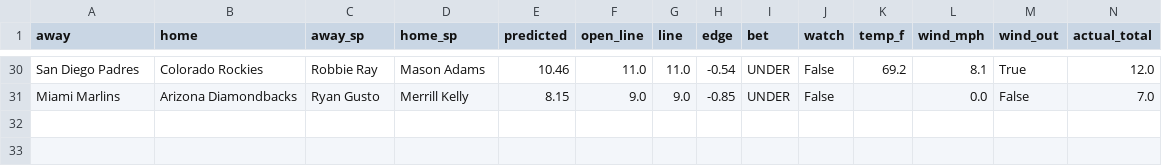
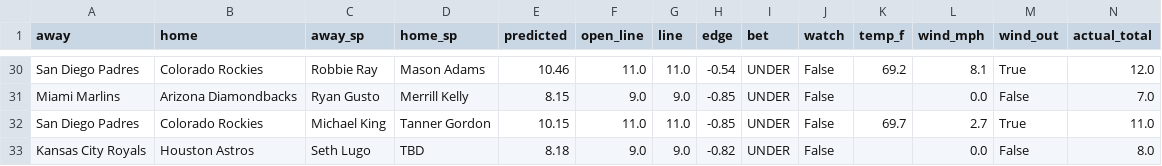
Before and after one commit to clabaughethan/mlb_totals_model, a CSV file: data/predictions/tracker.csv, drawn as a sheet; only a part is shown, gaps mark what is left out; rows hold the shown columns only; the diff names each change by its address in the sheet, - before the commit and + after, or states it on an @@ line.

```diff
--- a/data/predictions/tracker.csv
+++ b/data/predictions/tracker.csv
+row 32: San Diego Padres | Colorado Rockies | Michael King | Tanner Gordon | 10.15 | 11.0 | 11.0 | -0.85 | UNDER | False | 69.7 | 2.7 | True | 11.0
+row 33: Kansas City Royals | Houston Astros | Seth Lugo | TBD | 8.18 | 9.0 | 9.0 | -0.82 | UNDER | False |  | 0.0 | False | 8.0
```
Also changed, not shown: data/predictions/predictions_2026-09-17.csv, 2 other files.
